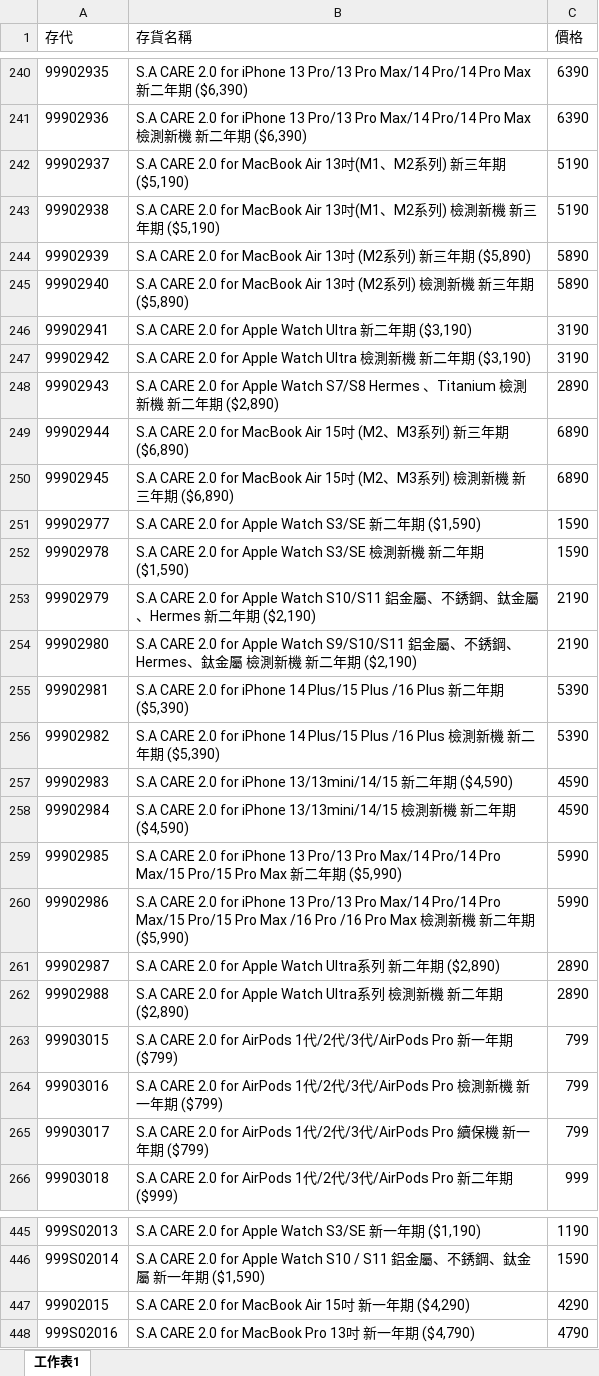
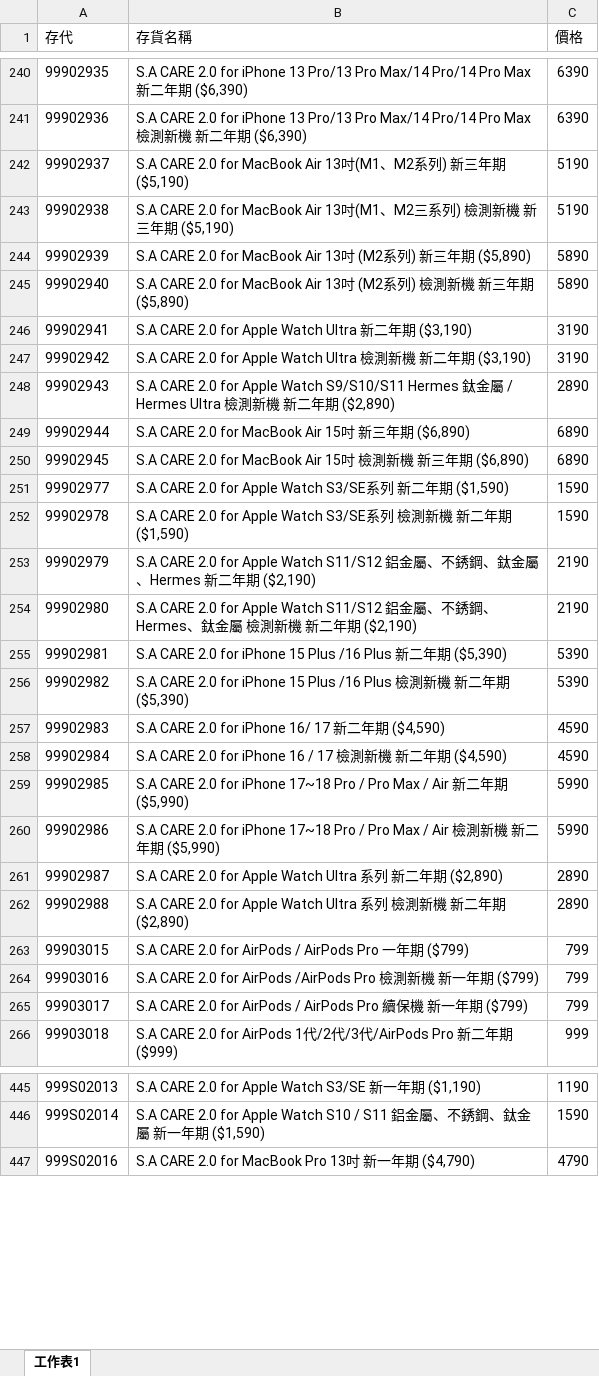
Before and after one commit to Harveyzxc15/north2-weekly-report, an Excel workbook: data/SAcare對應價目表.xlsx, sheet 工作表1, drawn as a sheet; only a part is shown, gaps mark what is left out; values as stored, in another font and other column widths than the file's, no borders; removed rows and columns are numbered as before the commit, all else as after; the diff covers the shown part only; the diff names each change by its address in the sheet, - before the commit and + after, or states it on an @@ line.

```diff
--- a/data/SAcare對應價目表.xlsx (sheet 工作表1)
+++ b/data/SAcare對應價目表.xlsx (sheet 工作表1)
-B243 (存貨名稱): …吋(M1、M2系列) 檢…
+B243 (存貨名稱): …吋(M1、M2三系列) 檢…
-B248 (存貨名稱): …Apple Watch S7/S8 Hermes 、Titanium 檢測…
+B248 (存貨名稱): …Apple Watch S9/S10/S11 Hermes 鈦金屬 / Hermes Ultra 檢測…
-B249 (存貨名稱): …吋 (M2、M3系列) 新三…
+B249 (存貨名稱): …吋 新三…
-B250 (存貨名稱): …Air 15吋 (M2、M3系列) 檢測新機…
+B250 (存貨名稱): …Air 15吋 檢測新機…
-B251 (存貨名稱): …Watch S3/SE 新二…
+B251 (存貨名稱): …Watch S3/SE系列 新二…
-B252 (存貨名稱): …Watch S3/SE 檢測…
+B252 (存貨名稱): …Watch S3/SE系列 檢測…
-B253 (存貨名稱): …Apple Watch S10/S11 鋁金…
+B253 (存貨名稱): …Apple Watch S11/S12 鋁金…
-B254 (存貨名稱): …2.0 for Apple Watch S9/S10/S11 鋁金屬、…
+B254 (存貨名稱): …2.0 for Apple Watch S11/S12 鋁金屬、…
-B255 (存貨名稱): …for iPhone 14 Plus/15 Plus /16…
+B255 (存貨名稱): …for iPhone 15 Plus /16…
-B256 (存貨名稱): …for iPhone 14 Plus/15 Plus /16 Plus 檢測新機 新⼆年期…
+B256 (存貨名稱): …for iPhone 15 Plus /16 Plus 檢測新機 新二年期…
-B257 (存貨名稱): …for iPhone 13/13mini/14/15 新二…
+B257 (存貨名稱): …for iPhone 16/ 17 新二…
-B258 (存貨名稱): …for iPhone 13/13mini/14/15 檢測…
+B258 (存貨名稱): …for iPhone 16 / 17 檢測…
-B259 (存貨名稱): …for iPhone 13 Pro/13 Pro Max/14 Pro/14 Pro Max/15 Pro/15 Pro Max 新二…
+B259 (存貨名稱): …for iPhone 17~18 Pro / Pro Max / Air 新二…
-B260 (存貨名稱): …for iPhone 13 Pro/13 Pro Max/14 Pro/14 Pro Max/15 Pro/15 Pro Max /16 Pro /16 Pro Max 檢測新機 新⼆年期…
+B260 (存貨名稱): …for iPhone 17~18 Pro / Pro Max / Air 檢測新機 新二年期…
-B261 (存貨名稱): …($2,890)
+B261 (存貨名稱): …($2,890)
-B262 (存貨名稱): …($2,890)
+B262 (存貨名稱): …($2,890)
-B263 (存貨名稱): …for AirPods 1代/2代/3代/AirPods Pro 新一年…
+B263 (存貨名稱): …for AirPods / AirPods Pro 一年…
-B264 (存貨名稱): …for AirPods 1代/2代/3代/AirPods Pro…
+B264 (存貨名稱): …for AirPods /AirPods Pro…
-B265 (存貨名稱): …for AirPods 1代/2代/3代/AirPods Pro 續…
+B265 (存貨名稱): …for AirPods / AirPods Pro 續…
-row 447: 99902015 | S.A CARE 2.0 for MacBook Air 15吋 新一年期 ($4,290) | 4290
```
Also changed, not shown: 28 added rows, 3 removed rows and 48 edited cells elsewhere in this sheet.
